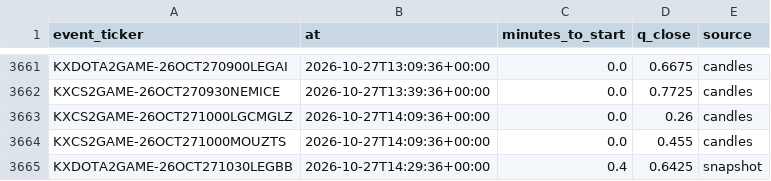
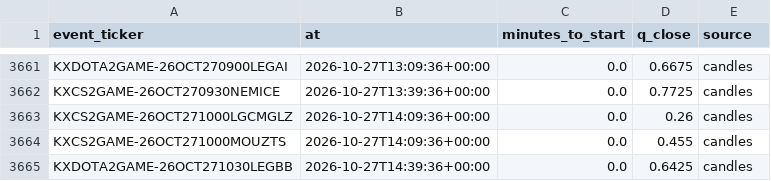
Before and after one commit to nathangin/esports-betting, a CSV file: state/paper/closes.csv, drawn as a sheet; only a part is shown, gaps mark what is left out.

```diff
--- a/state/paper/closes.csv
+++ b/state/paper/closes.csv
@@ -3664,2 +3664,2 @@ KXCS2GAME-26OCT271000LGCMGLZ,2026-10-27T14:09:36+00:00,0.0,0.26,candles
 KXCS2GAME-26OCT271000MOUZTS,2026-10-27T14:09:36+00:00,0.0,0.455,candles
-KXDOTA2GAME-26OCT271030LEGBB,2026-10-27T14:29:36+00:00,0.4,0.6425,snapshot
+KXDOTA2GAME-26OCT271030LEGBB,2026-10-27T14:39:36+00:00,0.0,0.6425,candles
```
Also changed, not shown: 4 other files.
